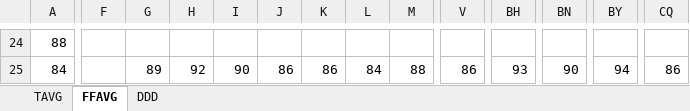
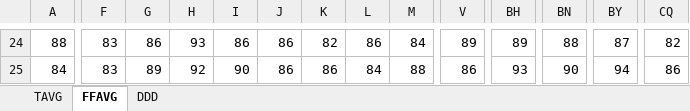
Before and after one commit to syadrn/Proyek-Kapita-Selekta, an Excel workbook: Tugas proyek akhir meteo/data_kalimantan/hasil.xlsx, sheet FFAVG, drawn as a sheet; only a part is shown, gaps mark what is left out; values as stored, in another font and other column widths than the file's, no borders; the diff covers the shown part only; the diff names each change by its address in the sheet, - before the commit and + after, or states it on an @@ line.

```diff
--- a/Tugas proyek akhir meteo/data_kalimantan/hasil.xlsx (sheet FFAVG)
+++ b/Tugas proyek akhir meteo/data_kalimantan/hasil.xlsx (sheet FFAVG)
-F24:F25: (empty)
+F24:F25: 83
-G24: (empty)
+G24: 86
-H24: (empty)
+H24: 93
-I24: (empty)
+I24: 86
-J24: (empty)
+J24: 86
-K24: (empty)
+K24: 82
-L24: (empty)
+L24: 86
-M24: (empty)
+M24: 84
-V24: (empty)
+V24: 89
-BH24: (empty)
+BH24: 89
-BN24: (empty)
+BN24: 88
-BY24: (empty)
+BY24: 87
-CQ24: (empty)
+CQ24: 82
```
Also changed, not shown: 2 added rows, 2 removed rows and 747 edited cells elsewhere in this sheet, sheet DDD, sheet TAVG, Tugas proyek akhir meteo/data_kalimantan/hasil_curah_hujan.xlsx, Tugas proyek akhir meteo/data_kalimantan/hasil_kelembaban.xlsx, 7 other files.
